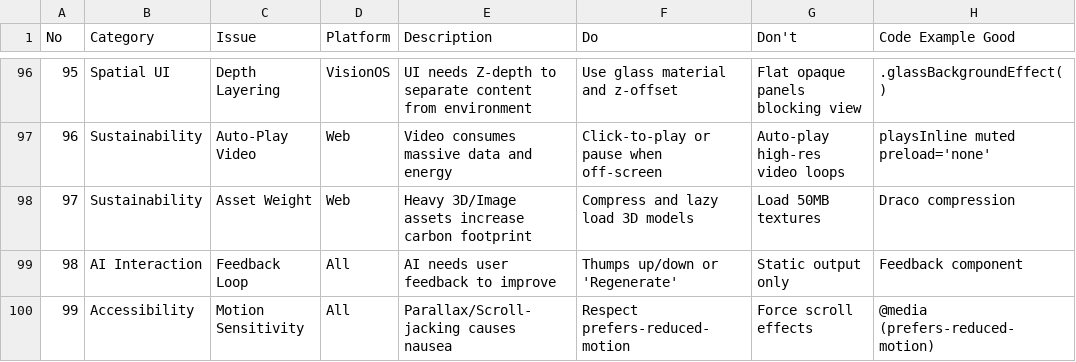
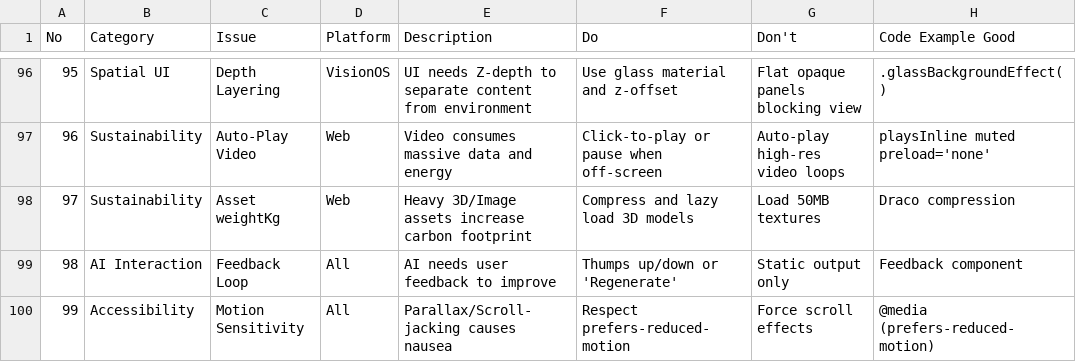
Before and after one commit to TheMisterPin/lemon-wms, a CSV file: .claude/skills/ui-ux-pro-max/data/ux-guidelines.csv, drawn as a sheet; only a part is shown, gaps mark what is left out; the diff names each change by its address in the sheet, - before the commit and + after, or states it on an @@ line.

Commit message:
Refactor dashboard components and enhance UI elements
- Removed the deprecated 'docs' directory.
- Updated UX guidelines in the CSV file to reflect changes in asset weight terminology.
- Added new CSS variables for entity colors and dashboard background gradients.
- Wrapped the AuthProvider in an ErrorDialogProvider for improved error handling.
- Modified DashboardHeader to remove unnecessary props and clean up the code.
- Enhanced DashboardInfoCards and DashboardRecordListSection with new entity tone features for better visual distinction.
- Streamlined the DashboardShell and DashboardSidebar components for cleaner structure.
- Updated various dashboard pages to utilize new features and improve user experience, including search functionality and entity-specific styling.

```diff
--- a/.claude/skills/ui-ux-pro-max/data/ux-guidelines.csv
+++ b/.claude/skills/ui-ux-pro-max/data/ux-guidelines.csv
-C98 (Issue): Asset Weight
+C98 (Issue): Asset weightKg
```
Also changed, not shown: 26 other files.
